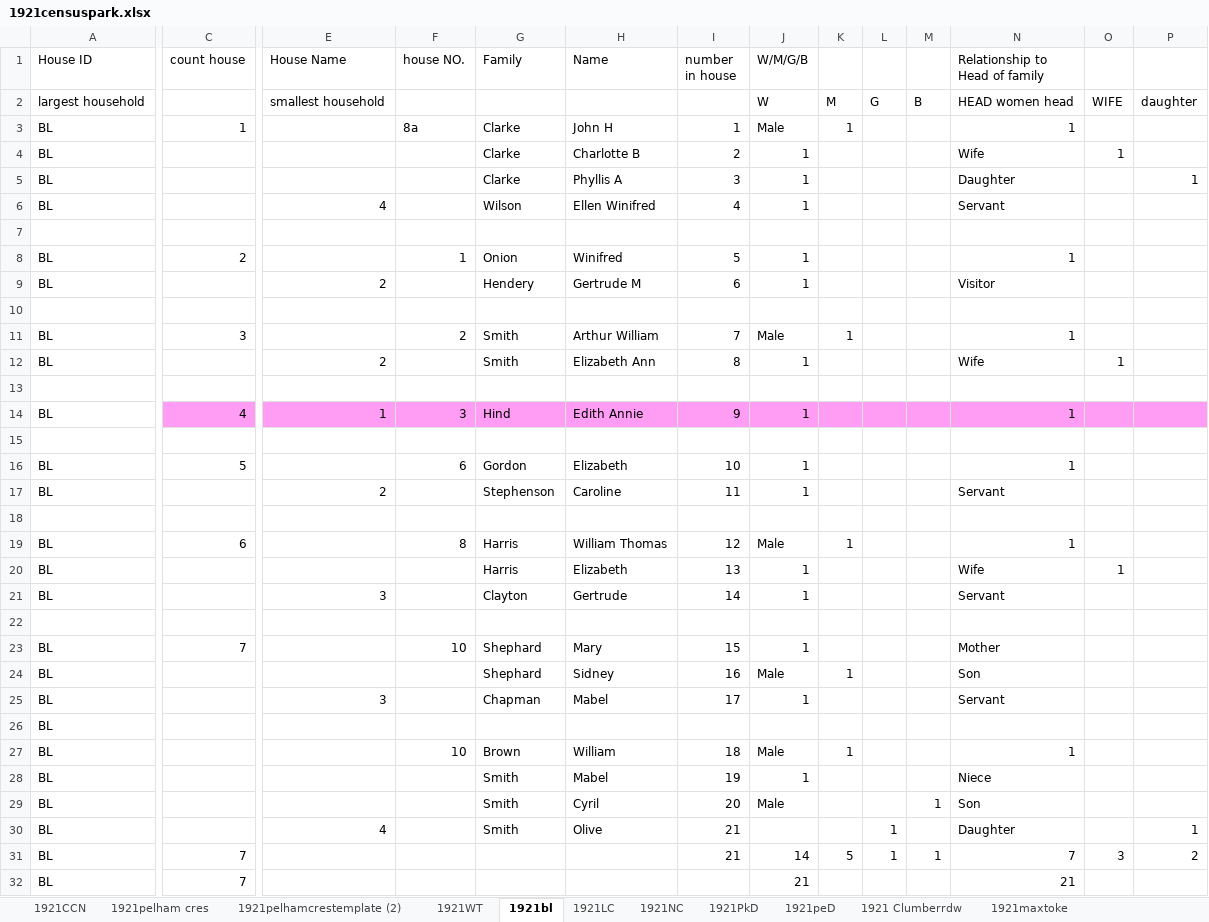
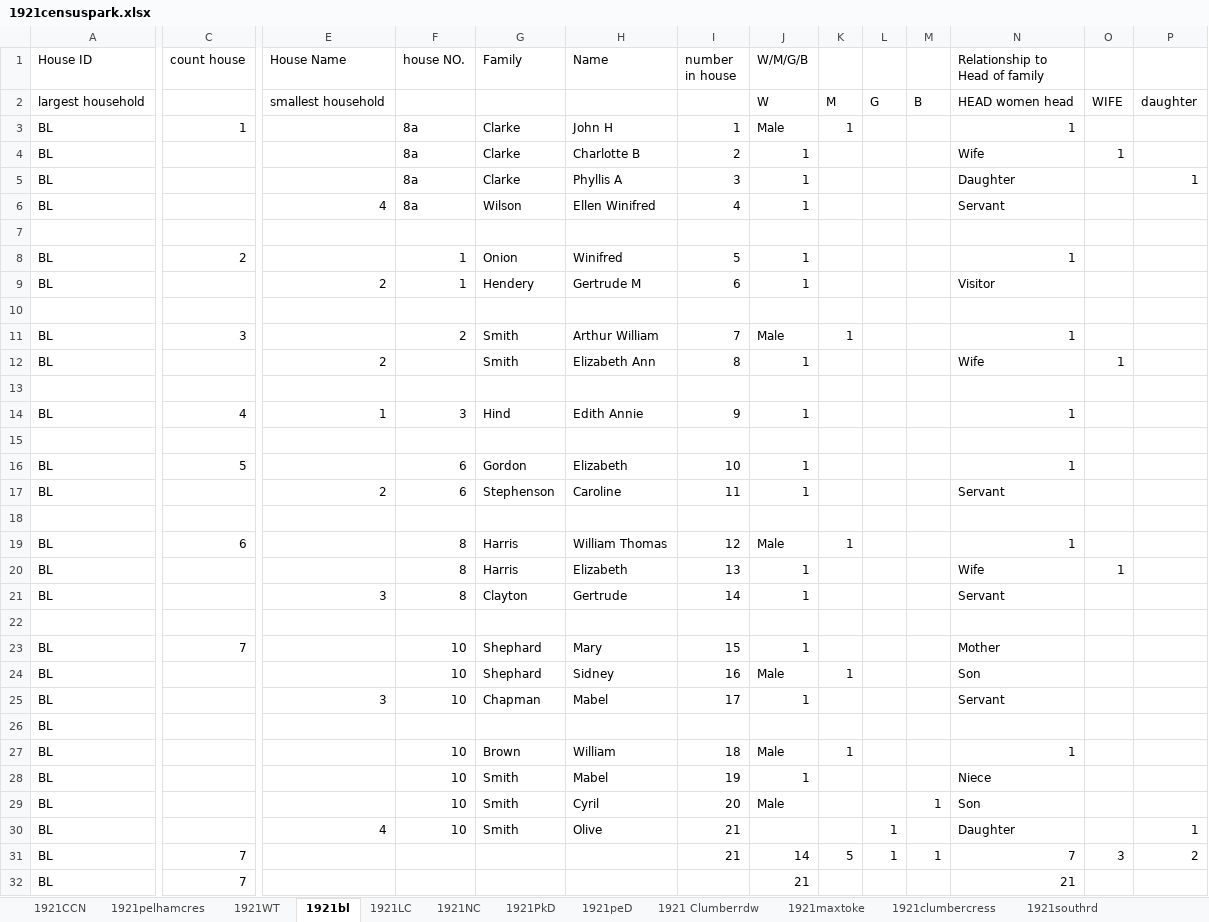
Before and after one commit to Tonemaggedon/park-houses, an Excel workbook: 1921censuspark.xlsx, sheet 1921bl, drawn as a sheet; only a part is shown, gaps mark what is left out; values as stored, in another font and other column widths than the file's, no borders; the diff covers the shown part only; the diff names each change by its address in the sheet, - before the commit and + after, or states it on an @@ line.

```diff
--- a/1921censuspark.xlsx (sheet 1921bl)
+++ b/1921censuspark.xlsx (sheet 1921bl)
-sheet tab: 1921pelham cres
-sheet tab: 1921pelhamcrestemplate (2)
+sheet tab: 1921pelhamcres
-F4:F6 (house NO.): (empty)
+F4:F6 (house NO.): 8a
-F9 (house NO.): (empty)
+F9 (house NO.): 1
-C14 fill: #FF9CF3
+C14 fill: none
-E14:P14 fill: #FF9CF3
+E14:P14 fill: none
-F17 (house NO.): (empty)
+F17 (house NO.): 6
-F20:F21 (house NO.): (empty)
+F20:F21 (house NO.): 8
-F24:F25 (house NO.): (empty)
+F24:F25 (house NO.): 10
-F28:F30 (house NO.): (empty)
+F28:F30 (house NO.): 10
```
Also changed, not shown: cell formats elsewhere in this sheet, sheet 1921ccntemplate, sheet 1921 lentonrd, sheet 1921hope, sheet 1921 park terrace, sheet 1921 Hamilton Drive, sheet 1921 Pelham crescent, 35 more sheets, formulas that keep their value, 1911censusmasterlinzij.xlsx, 3 other files.
